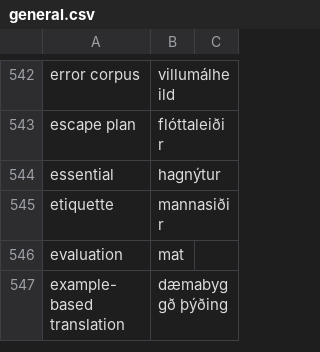
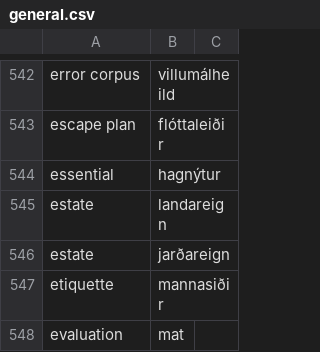
Before and after one commit to judyfong/dictionary, a CSV file: general.csv, drawn as a sheet; only a part is shown, gaps mark what is left out; the shorter side is filled out with more unchanged rows; the diff names each change by its address in the sheet, - before the commit and + after, or states it on an @@ line.

Commit message:
Update general.csv

```diff
--- a/general.csv
+++ b/general.csv
+row 545: estate | landareign
+row 546: estate | jarðareign
```
